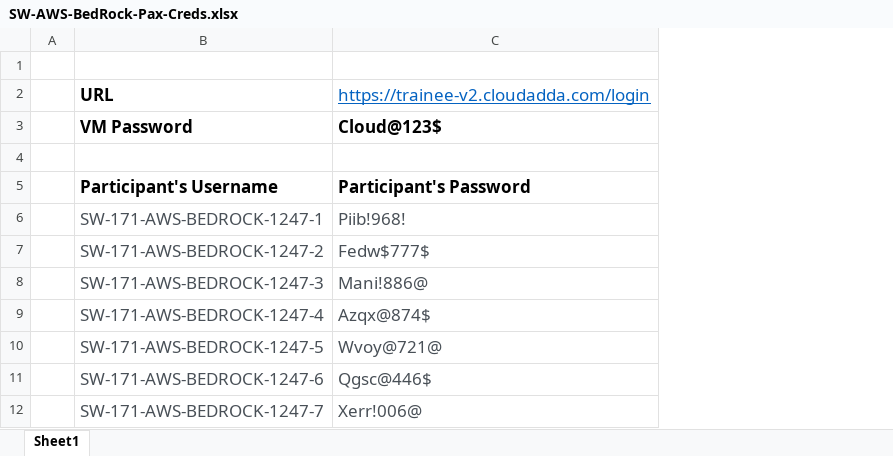
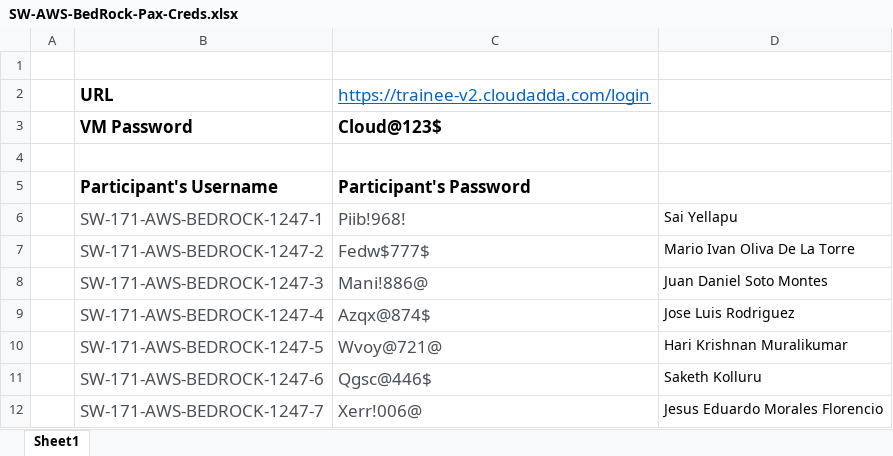
Before and after one commit to gmnckw/TCS_FDE_Training, an Excel workbook: Docs/SW-AWS-BedRock-Pax-Creds.xlsx, sheet Sheet1, drawn as a sheet; only a part is shown; values as stored, in another font and other column widths than the file's, no borders; charts and pictures not drawn; the diff names each change by its address in the sheet, - before the commit and + after, or states it on an @@ line.

Commit message:
vm credentials

```diff
--- a/Docs/SW-AWS-BedRock-Pax-Creds.xlsx (sheet Sheet1)
+++ b/Docs/SW-AWS-BedRock-Pax-Creds.xlsx (sheet Sheet1)
+column D, rows 6-12: Sai Yellapu | Mario Ivan Oliva De La Torre | Juan Daniel Soto Montes | Jose Luis Rodriguez | Hari Krishnan Muralikumar | Saketh Kolluru | Jesus Eduardo Morales Florencio
```
Also changed, not shown: charts or pictures.
